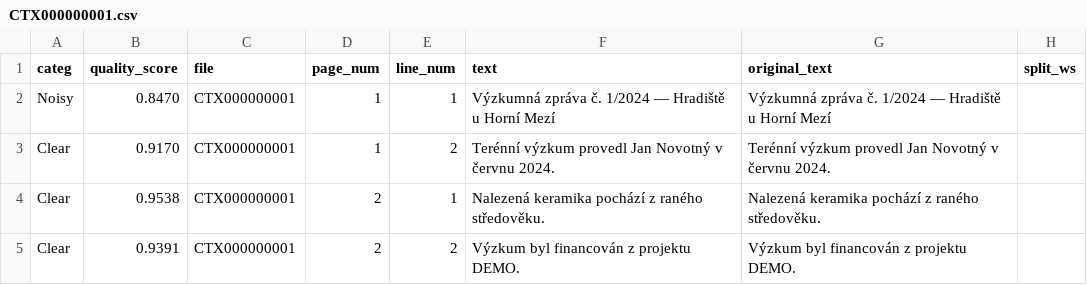
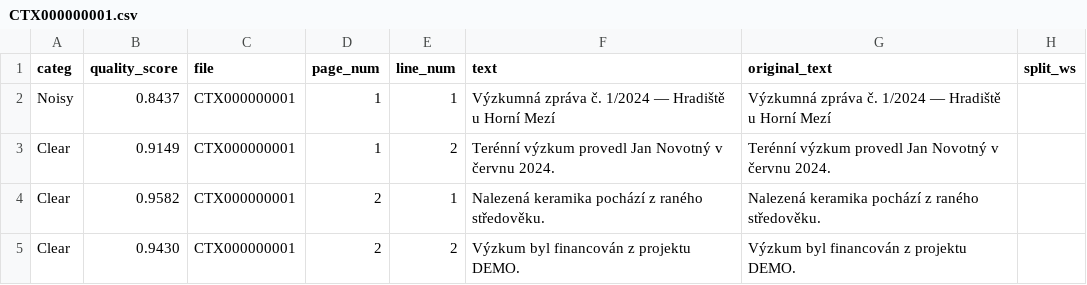
Before and after one commit to ufal/atrium-alto-postprocess, a CSV file: data_samples/DOC_LINE_CATEG/CTX000000001.csv, drawn as a sheet; only a part is shown; the diff names each change by its address in the sheet, - before the commit and + after, or states it on an @@ line.

```diff
--- a/data_samples/DOC_LINE_CATEG/CTX000000001.csv
+++ b/data_samples/DOC_LINE_CATEG/CTX000000001.csv
-B2 (quality_score): 0.8470
+B2 (quality_score): 0.8437
-B3 (quality_score): 0.9170
+B3 (quality_score): 0.9149
-B4 (quality_score): 0.9538
+B4 (quality_score): 0.9582
-B5 (quality_score): 0.9391
+B5 (quality_score): 0.9430
```
Also changed, not shown: data_samples/DOC_LINE_CATEG/CTX000000002.csv, data_samples/DOC_LINE_CATEG/CTX000000003.csv, 3 other files.
